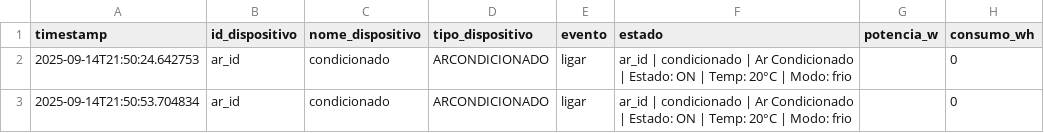
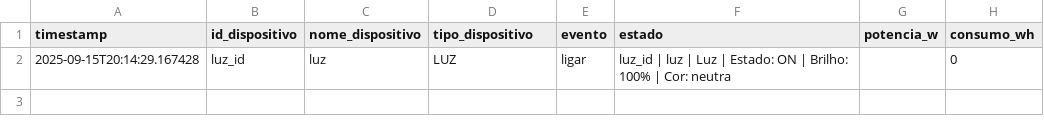
Before and after one commit to AlexCaturyty/Smart-Home-Hub-de-Automacao-Residencial-OPP, a CSV file: data/eventos.csv, drawn as a sheet; removed rows and columns are numbered as before the commit, all else as after; the diff names each change by its address in the sheet, - before the commit and + after, or states it on an @@ line.

```diff
--- a/data/eventos.csv
+++ b/data/eventos.csv
-row 2: 2025-09-14T21:50:24.642753 | ar_id | condicionado | ARCONDICIONADO | ligar | ar_id | condicionado | Ar Condicionado | Estado: ON | Temp: 20°C | Modo: frio |  | 0
-row 3: 2025-09-14T21:50:53.704834 | ar_id | condicionado | ARCONDICIONADO | ligar | ar_id | condicionado | Ar Condicionado | Estado: ON | Temp: 20°C | Modo: frio |  | 0
+row 2: 2025-09-15T20:14:29.167428 | luz_id | luz | LUZ | ligar | luz_id | luz | Luz | Estado: ON | Brilho: 100% | Cor: neutra |  | 0
```
Also changed, not shown: 7 other files.
